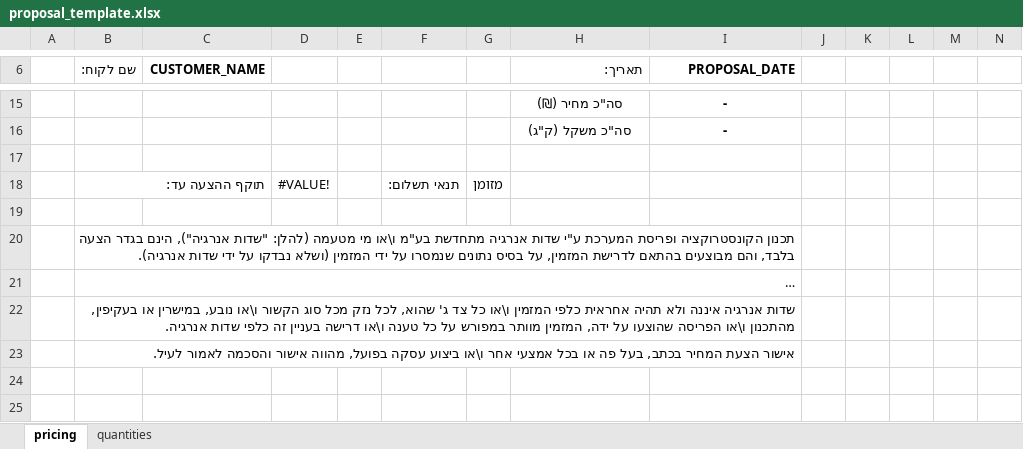
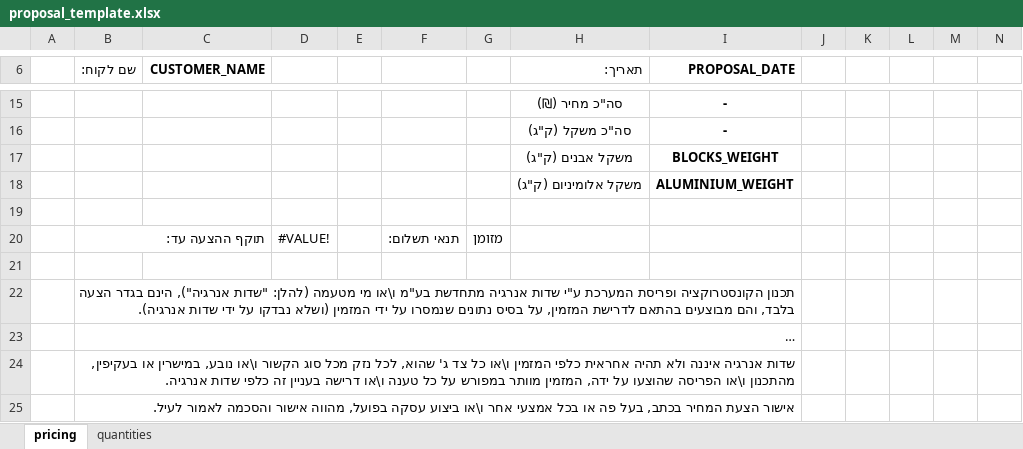
Before and after one commit to RevitalKremer/MyGreenPlanner, an Excel workbook: BE/mgp-service/app/templates/proposal_template.xlsx, sheet pricing, drawn as a sheet; only a part is shown, gaps mark what is left out; the shorter side is filled out with more unchanged rows; long unchanged cells end in …; values as stored, in another font and other column widths than the file's, no borders; table styles not drawn; the diff names each change by its address in the sheet, - before the commit and + after, or states it on an @@ line.

```diff
--- a/BE/mgp-service/app/templates/proposal_template.xlsx (sheet pricing)
+++ b/BE/mgp-service/app/templates/proposal_template.xlsx (sheet pricing)
+row 17:  |  |  |  |  |  |  | משקל אבנים (ק"ג) | BLOCKS_WEIGHT
+row 18:  |  |  |  |  |  |  | משקל אלומיניום (ק"ג) | ALUMINIUM_WEIGHT
```
Also changed, not shown: sheet quantities, 2 other files.
